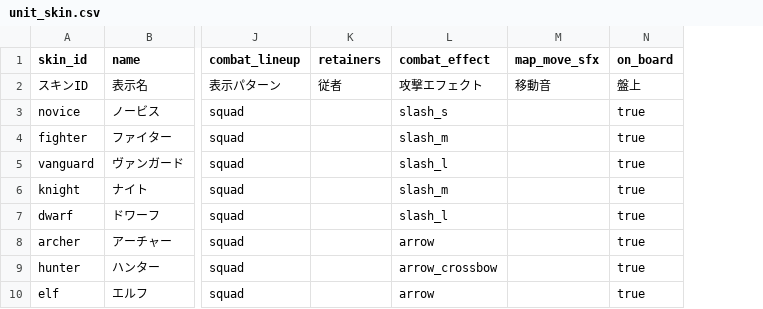
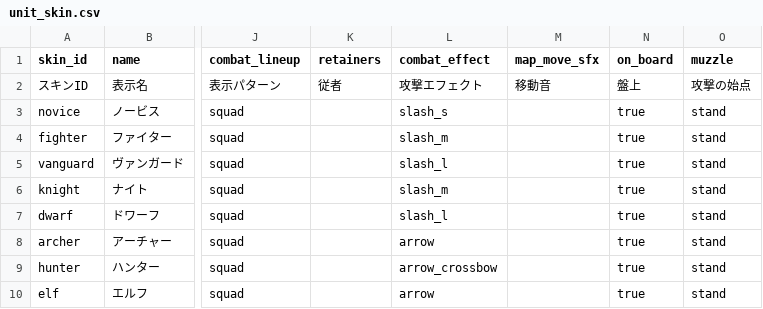
Before and after one commit to sway11466/senaris, a CSV file: godot/data/units/unit_skin.csv, drawn as a sheet; only a part is shown, gaps mark what is left out; the diff names each change by its address in the sheet, - before the commit and + after, or states it on an @@ line.

```diff
--- a/godot/data/units/unit_skin.csv
+++ b/godot/data/units/unit_skin.csv
+column O (muzzle), rows 2-10: 攻撃の始点 | stand | stand | stand | stand | stand | stand | stand | stand
```
Also changed, not shown: godot/data/effects/combat_effect.csv, 13 other files.
